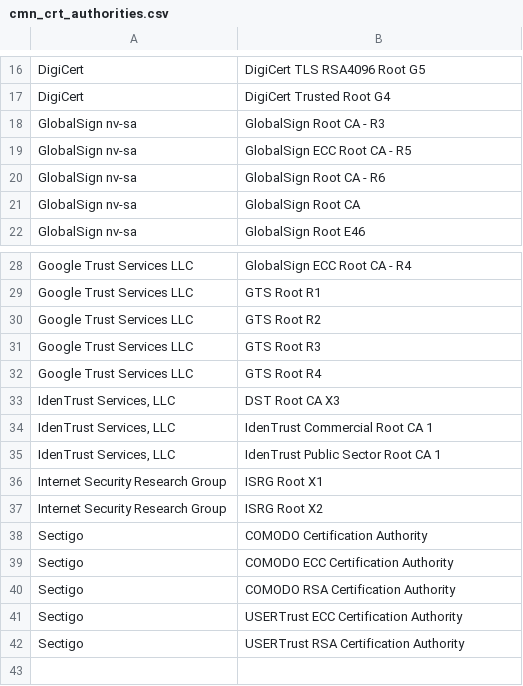
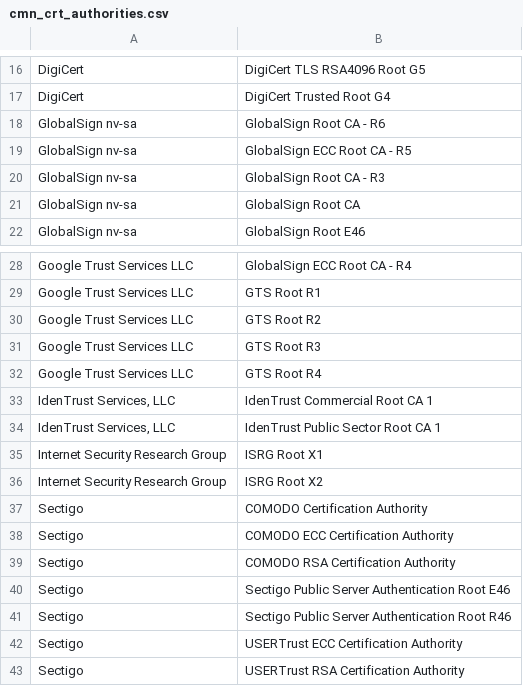
Before and after one commit to fdcavalcanti/esp-hal-3rdparty, a CSV file: components/mbedtls/esp_crt_bundle/cmn_crt_authorities.csv, drawn as a sheet; only a part is shown, gaps mark what is left out.

Commit message:
change(mbedtls/crt_bundle): Update esp_cmn_crt_bundle certificates

```diff
--- a/components/mbedtls/esp_crt_bundle/cmn_crt_authorities.csv
+++ b/components/mbedtls/esp_crt_bundle/cmn_crt_authorities.csv
@@ -17,5 +17,5 @@ DigiCert,DigiCert TLS RSA4096 Root G5
 DigiCert,DigiCert Trusted Root G4
+GlobalSign nv-sa,GlobalSign Root CA - R6
+GlobalSign nv-sa,GlobalSign ECC Root CA - R5
 GlobalSign nv-sa,GlobalSign Root CA - R3
-GlobalSign nv-sa,GlobalSign ECC Root CA - R5
-GlobalSign nv-sa,GlobalSign Root CA - R6
 GlobalSign nv-sa,GlobalSign Root CA
@@ -32,3 +32,2 @@ Google Trust Services LLC,GTS Root R3
 Google Trust Services LLC,GTS Root R4
-"IdenTrust Services, LLC",DST Root CA X3
 "IdenTrust Services, LLC",IdenTrust Commercial Root CA 1
@@ -40,2 +39,4 @@ Sectigo,COMODO ECC Certification Authority
 Sectigo,COMODO RSA Certification Authority
+Sectigo,Sectigo Public Server Authentication Root E46
+Sectigo,Sectigo Public Server Authentication Root R46
 Sectigo,USERTrust ECC Certification Authority
```
